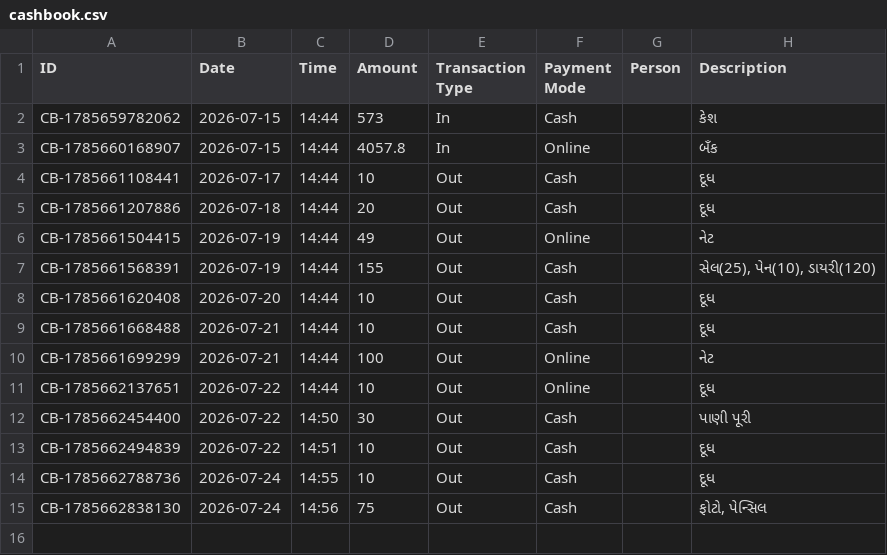
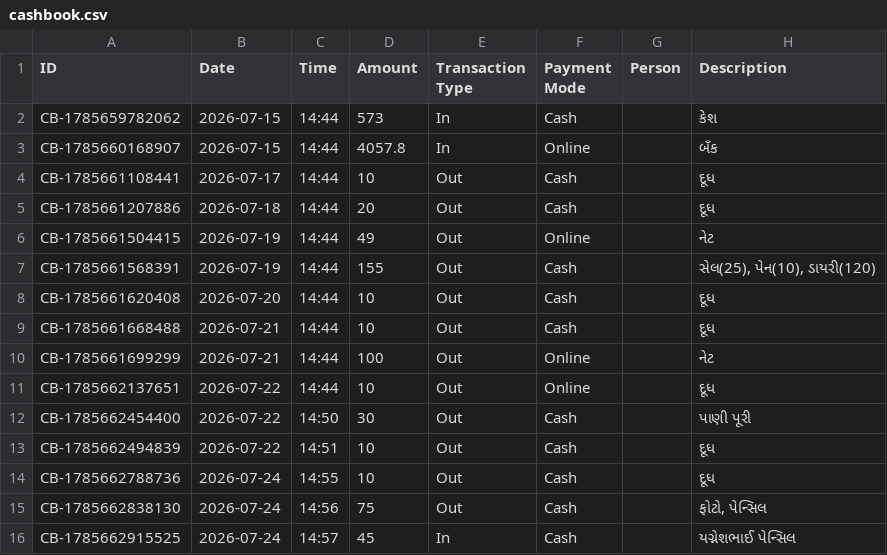
Before and after one commit to Jenil3797/personal-dashboard, a CSV file: cashbook.csv, drawn as a sheet.

Commit message:
Add cashbook entry: ₹45 In

```diff
--- a/cashbook.csv
+++ b/cashbook.csv
@@ -15 +15,2 @@ CB-1785662788736,2026-07-24,14:55,10,Out,Cash,,દૂધ
 CB-1785662838130,2026-07-24,14:56,75,Out,Cash,,"ફોટો, પેન્સિલ"
+CB-1785662915525,2026-07-24,14:57,45,In,Cash,,યગ્નેશભાઈ પેન્સિલ
```
